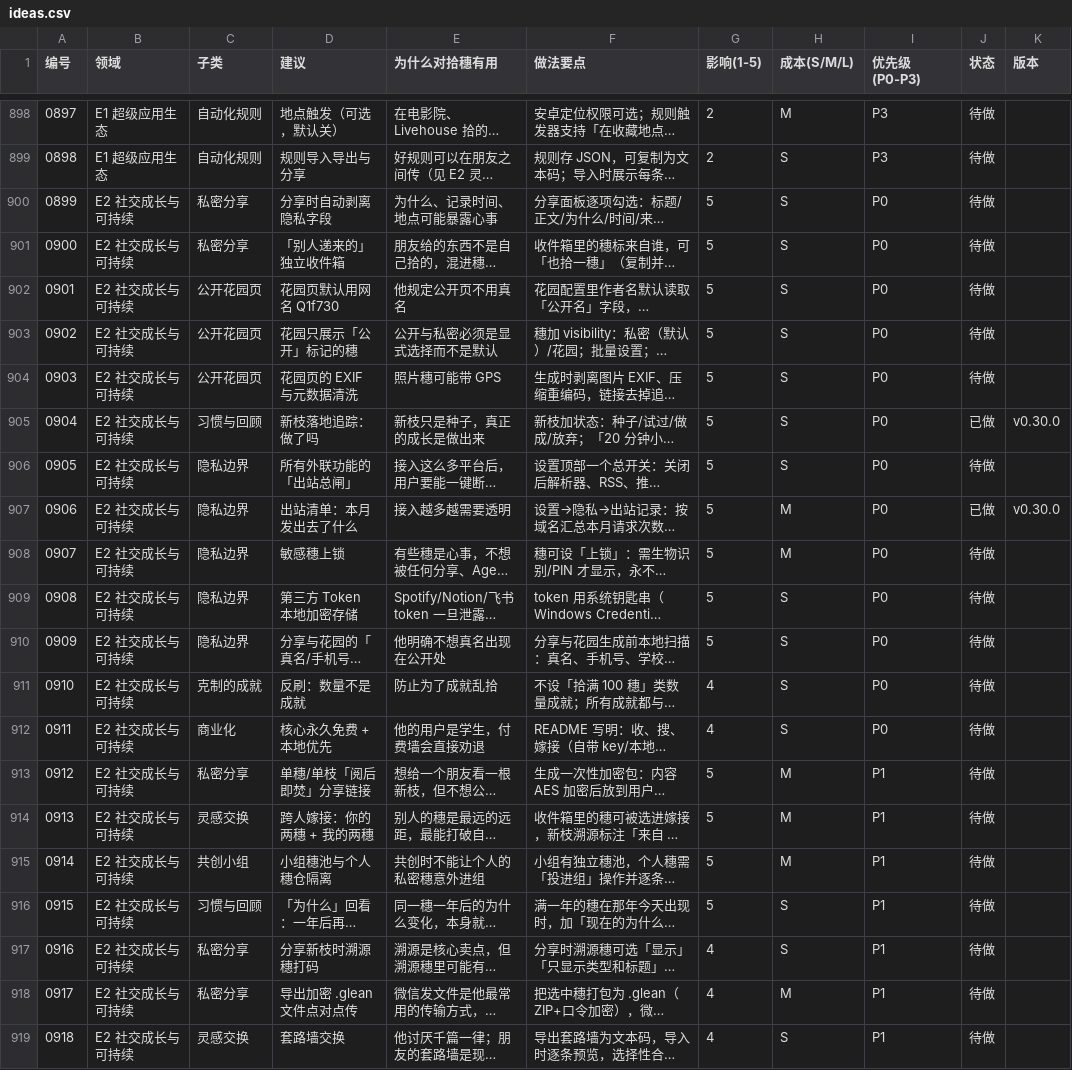
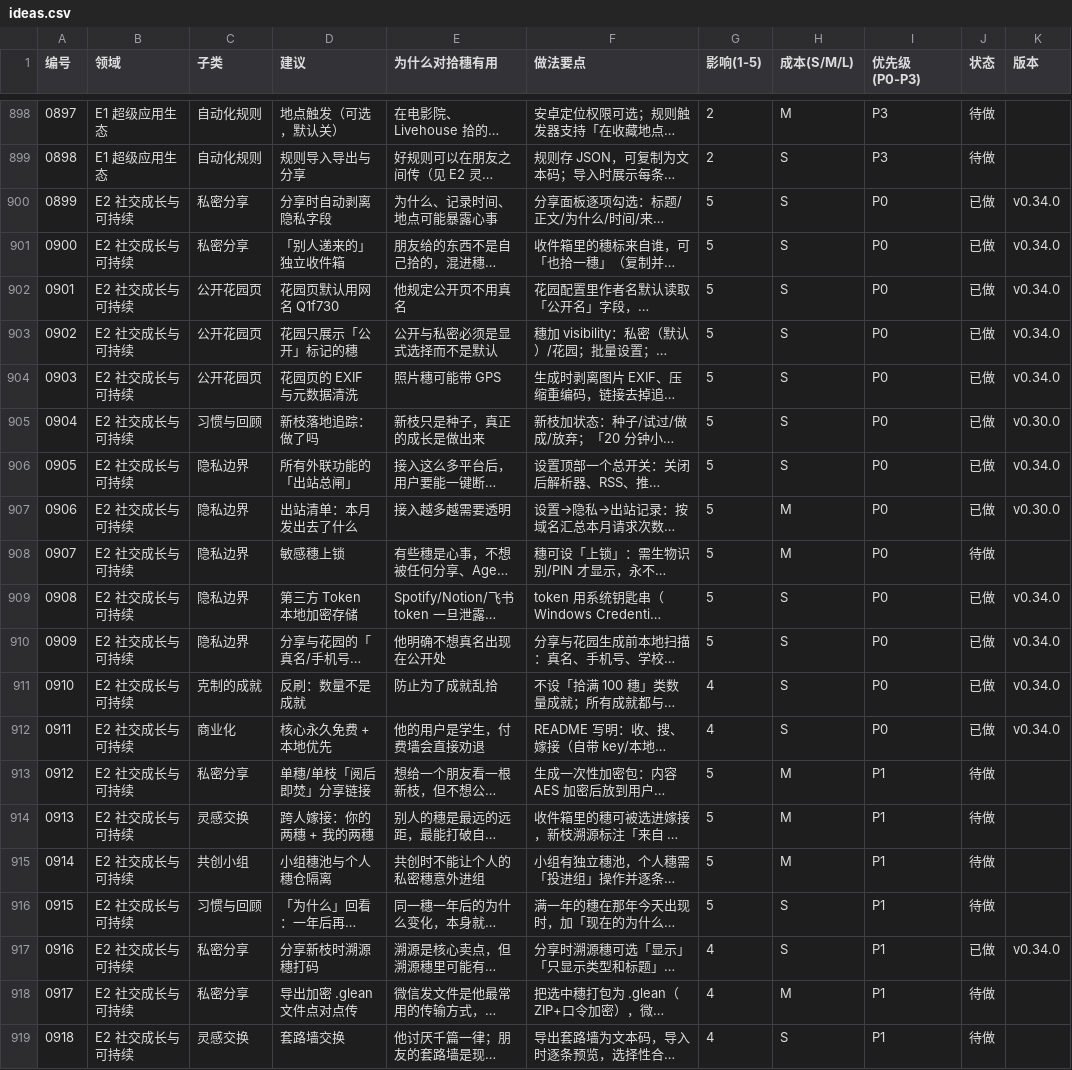
Before and after one commit to q1f0730/lingan, a CSV file: docs/ideas/ideas.csv, drawn as a sheet; only a part is shown, gaps mark what is left out; long unchanged cells end in …; the diff names each change by its address in the sheet, - before the commit and + after, or states it on an @@ line.

Commit message:
v0.34.0 分享出去隐私边界: docs/ideas/ideas.csv

```diff
--- a/docs/ideas/ideas.csv
+++ b/docs/ideas/ideas.csv
-J900:J904 (状态): 待做
+J900:J904 (状态): 已做
-K900:K904 (版本): (empty)
+K900:K904 (版本): v0.34.0
-J906 (状态): 待做
+J906 (状态): 已做
-K906 (版本): (empty)
+K906 (版本): v0.34.0
-J909:J912 (状态): 待做
+J909:J912 (状态): 已做
-K909:K912 (版本): (empty)
+K909:K912 (版本): v0.34.0
-J917 (状态): 待做
+J917 (状态): 已做
-K917 (版本): (empty)
+K917 (版本): v0.34.0
```
